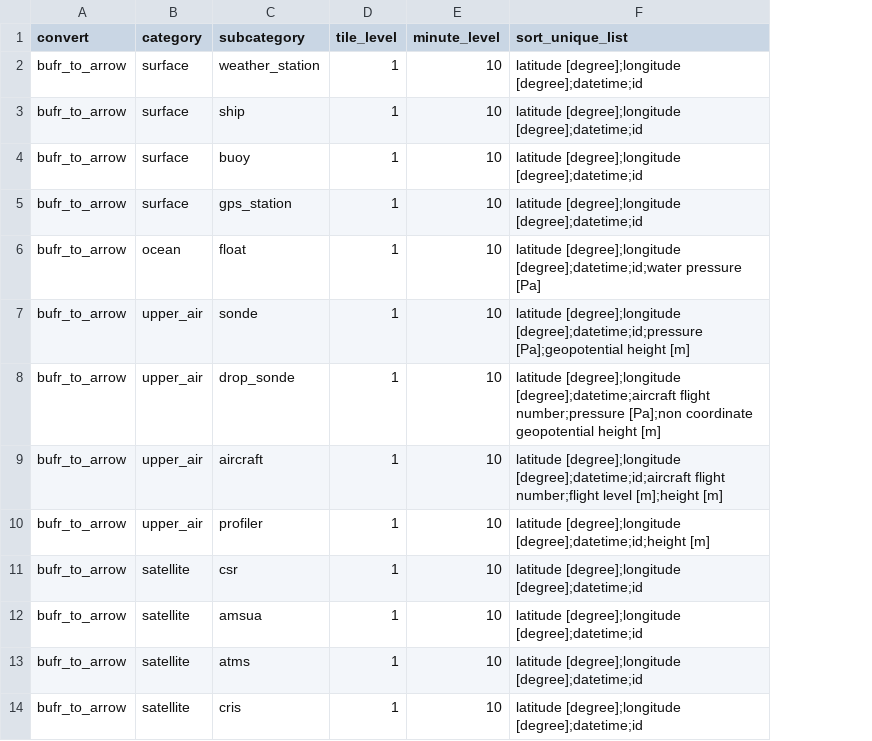
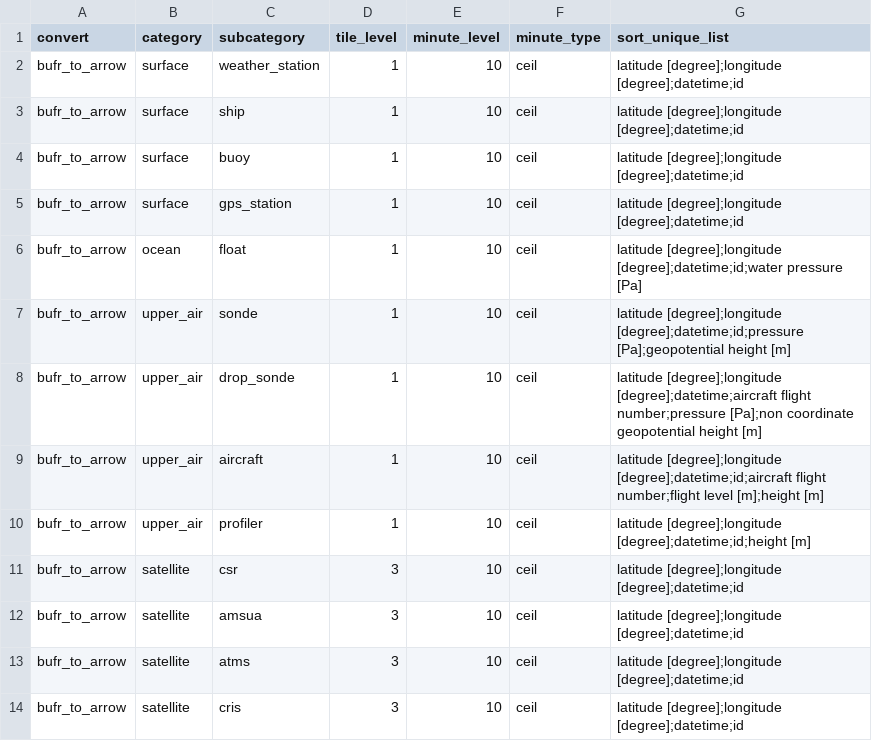
Before and after one commit to public-tatsuya-noyori/meteorological_preprocessor, a CSV file: src/meteorological_preprocessor/conf_arrow_to_dataset.csv, drawn as a sheet; the diff names each change by its address in the sheet, - before the commit and + after, or states it on an @@ line.

```diff
--- a/src/meteorological_preprocessor/conf_arrow_to_dataset.csv
+++ b/src/meteorological_preprocessor/conf_arrow_to_dataset.csv
+column F (minute_type), rows 2-14: all ceil
-D11:D14 (tile_level): 1
+D11:D14 (tile_level): 3
```
Also changed, not shown: src/meteorological_preprocessor/conf_bufr_arrow_to_dataset.csv, 3 other files.
